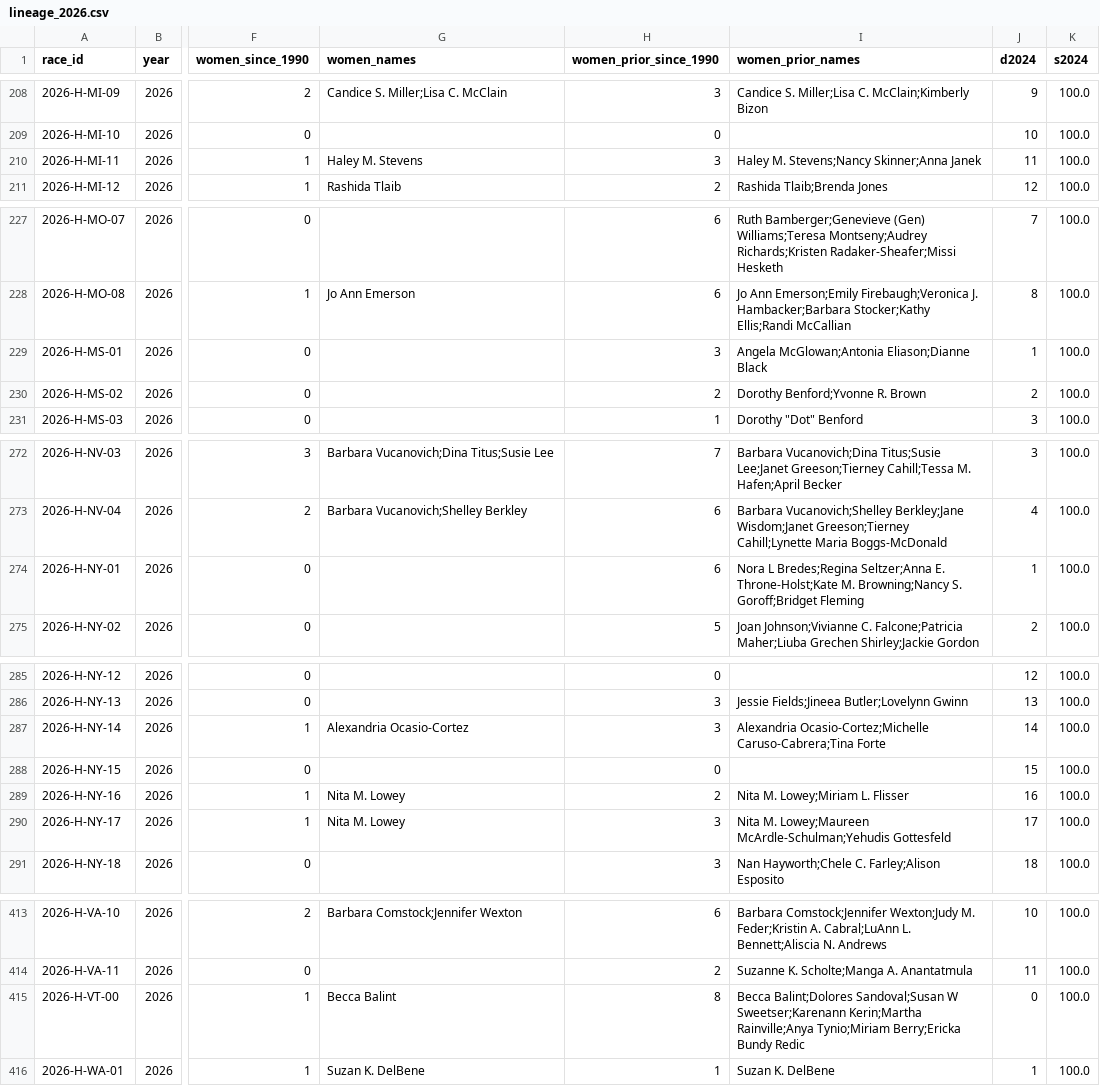
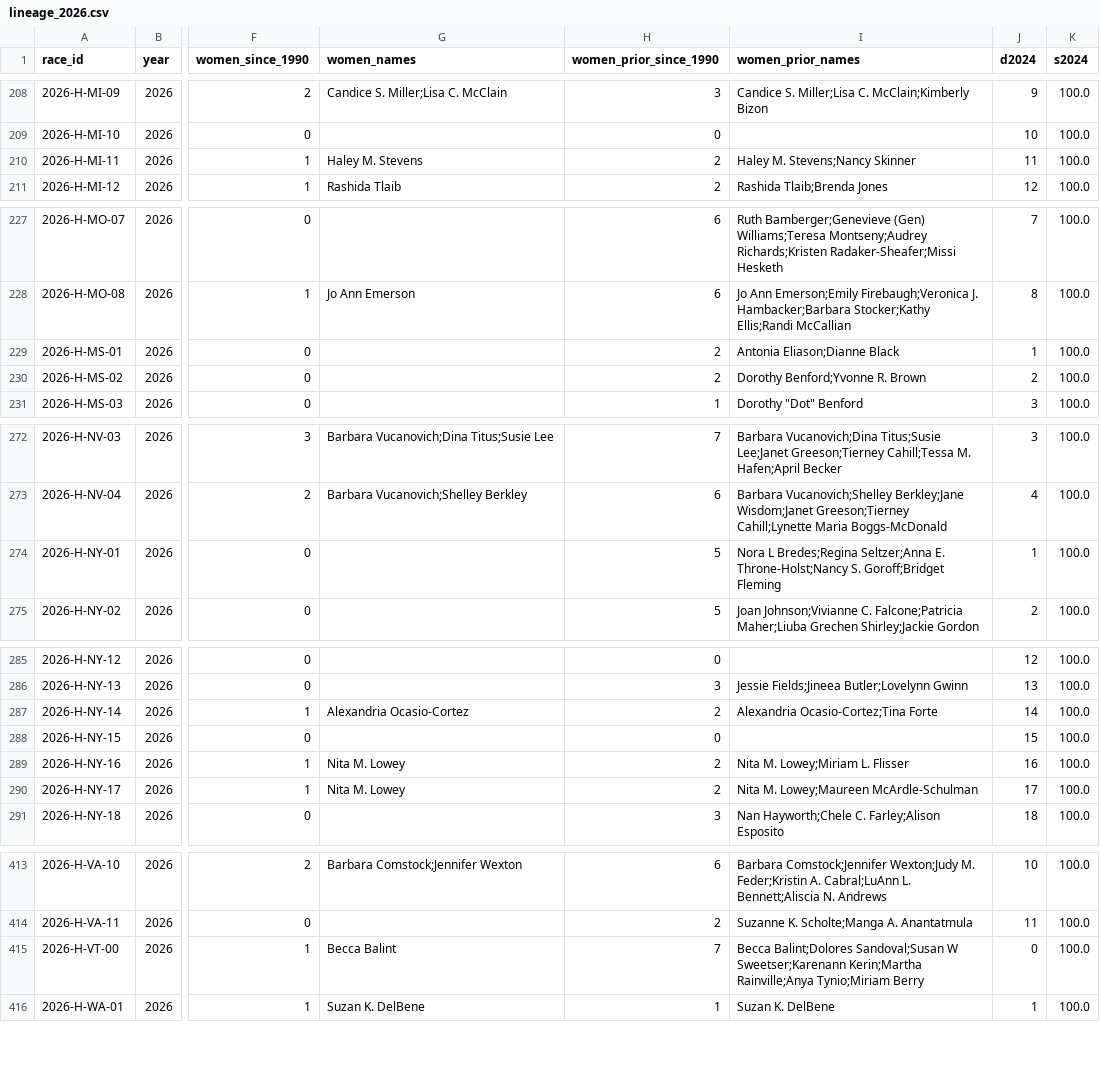
Before and after one commit to jongkonlee/US_female_candidates, a CSV file: docs/data/lineage/lineage_2026.csv, drawn as a sheet; only a part is shown, gaps mark what is left out; the diff covers the shown part only; the diff names each change by its address in the sheet, - before the commit and + after, or states it on an @@ line.

```diff
--- a/docs/data/lineage/lineage_2026.csv
+++ b/docs/data/lineage/lineage_2026.csv
-H210 (women_prior_since_1990): 3
+H210 (women_prior_since_1990): 2
-I210 (women_prior_names): Haley M. Stevens;Nancy Skinner;Anna Janek
+I210 (women_prior_names): Haley M. Stevens;Nancy Skinner
-H229 (women_prior_since_1990): 3
+H229 (women_prior_since_1990): 2
-I229 (women_prior_names): Angela McGlowan;Antonia Eliason;Dianne Black
+I229 (women_prior_names): Antonia Eliason;Dianne Black
-H274 (women_prior_since_1990): 6
+H274 (women_prior_since_1990): 5
-I274 (women_prior_names): …Seltzer;Anna E. Throne-Holst;Kate M. Browning;Nancy S. Goroff;Bridget…
+I274 (women_prior_names): …Seltzer;Anna E. Throne-Holst;Nancy S. Goroff;Bridget…
-H287 (women_prior_since_1990): 3
+H287 (women_prior_since_1990): 2
-I287 (women_prior_names): Alexandria Ocasio-Cortez;Michelle Caruso-Cabrera;Tina Forte
+I287 (women_prior_names): Alexandria Ocasio-Cortez;Tina Forte
-H290 (women_prior_since_1990): 3
+H290 (women_prior_since_1990): 2
-I290 (women_prior_names): …M. Lowey;Maureen McArdle-Schulman;Yehudis Gottesfeld
+I290 (women_prior_names): …M. Lowey;Maureen McArdle-Schulman
-H415 (women_prior_since_1990): 8
+H415 (women_prior_since_1990): 7
-I415 (women_prior_names): …Rainville;Anya Tynio;Miriam Berry;Ericka Bundy Redic
+I415 (women_prior_names): …Rainville;Anya Tynio;Miriam Berry
```
Also changed, not shown: 1 edited cell elsewhere in this file, 23 other files.
